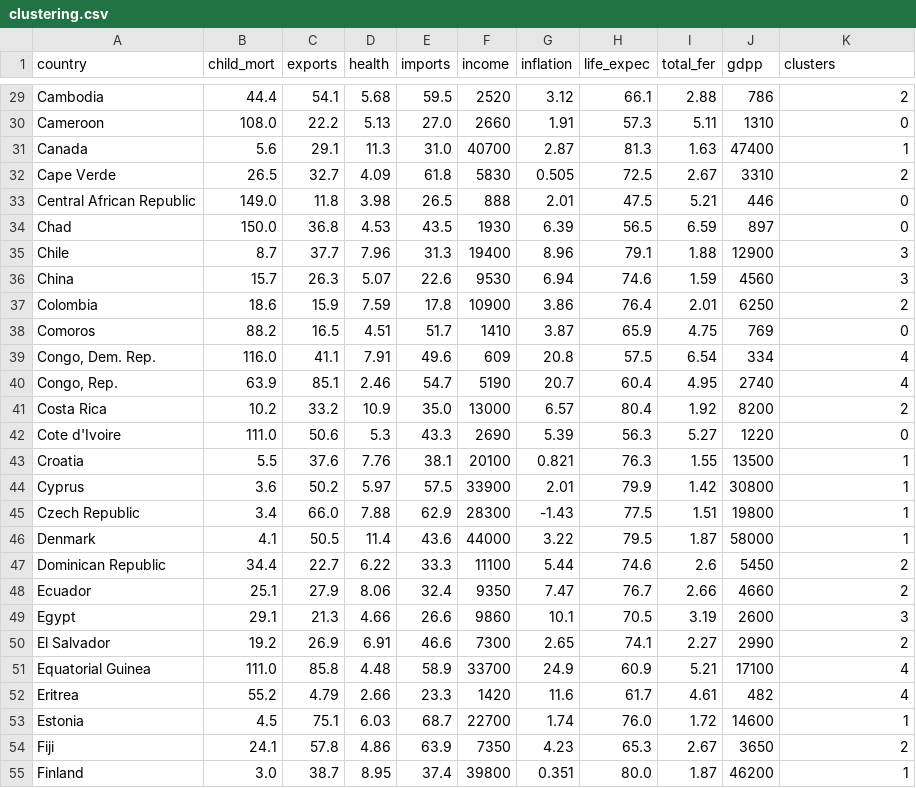
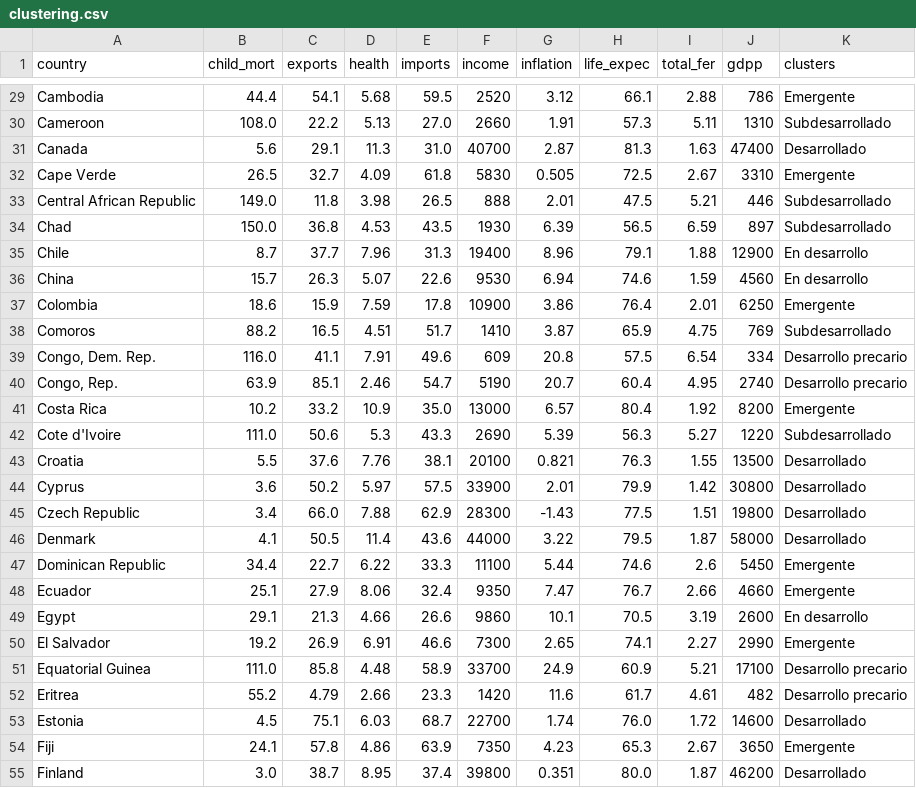
Before and after one commit to jorge-robledo11/Clustering, a CSV file: models/clustering.csv, drawn as a sheet; only a part is shown, gaps mark what is left out; the diff covers the shown part only; the diff names each change by its address in the sheet, - before the commit and + after, or states it on an @@ line.

```diff
--- a/models/clustering.csv
+++ b/models/clustering.csv
-K29 (clusters): 2
+K29 (clusters): Emergente
-K30 (clusters): 0
+K30 (clusters): Subdesarrollado
-K31 (clusters): 1
+K31 (clusters): Desarrollado
-K32 (clusters): 2
+K32 (clusters): Emergente
-K33:K34 (clusters): 0
+K33:K34 (clusters): Subdesarrollado
-K35:K36 (clusters): 3
+K35:K36 (clusters): En desarrollo
-K37 (clusters): 2
+K37 (clusters): Emergente
-K38 (clusters): 0
+K38 (clusters): Subdesarrollado
-K39:K40 (clusters): 4
+K39:K40 (clusters): Desarrollo precario
-K41 (clusters): 2
+K41 (clusters): Emergente
-K42 (clusters): 0
+K42 (clusters): Subdesarrollado
-K43:K46 (clusters): 1
+K43:K46 (clusters): Desarrollado
-K47:K48 (clusters): 2
+K47:K48 (clusters): Emergente
-K49 (clusters): 3
+K49 (clusters): En desarrollo
-K50 (clusters): 2
+K50 (clusters): Emergente
-K51:K52 (clusters): 4
+K51:K52 (clusters): Desarrollo precario
-K53 (clusters): 1
+K53 (clusters): Desarrollado
-K54 (clusters): 2
+K54 (clusters): Emergente
-K55 (clusters): 1
+K55 (clusters): Desarrollado
```
Also changed, not shown: 140 edited cells elsewhere in this file, 2 other files.
